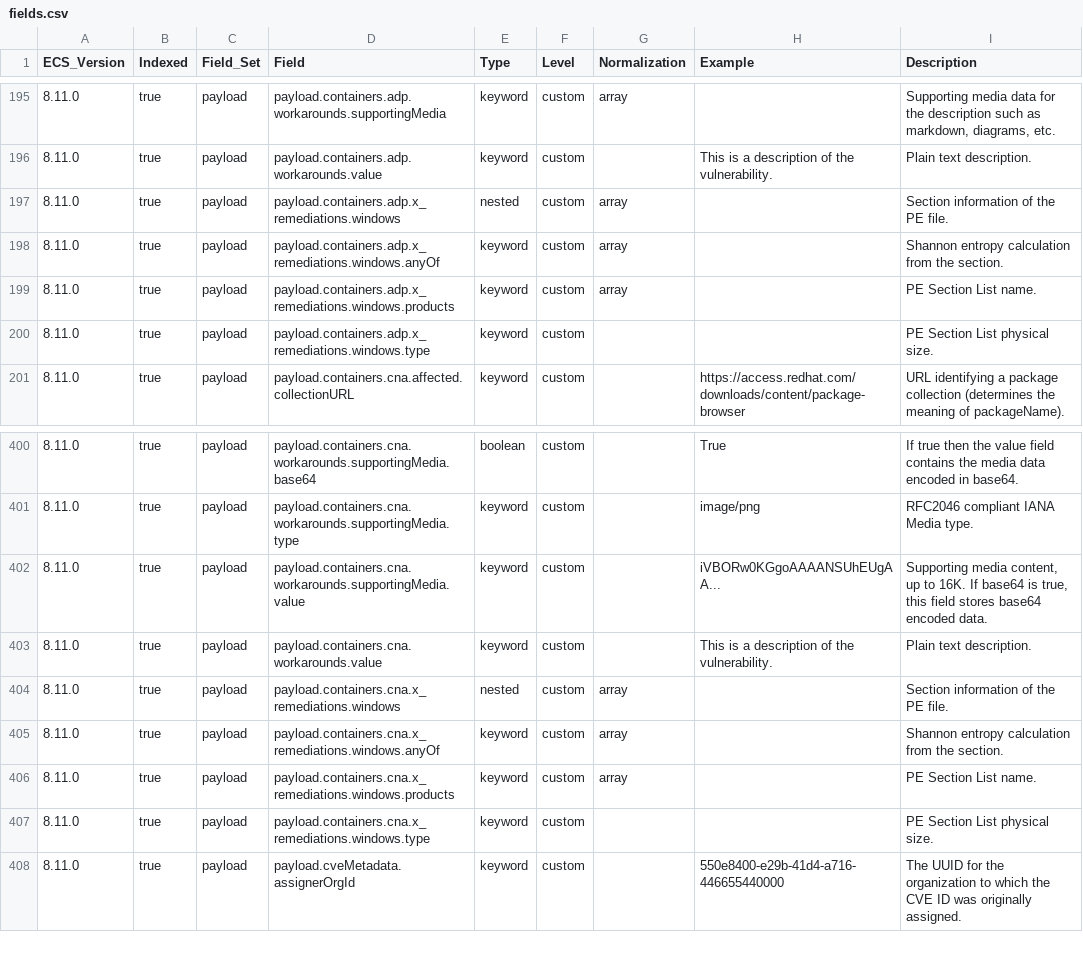
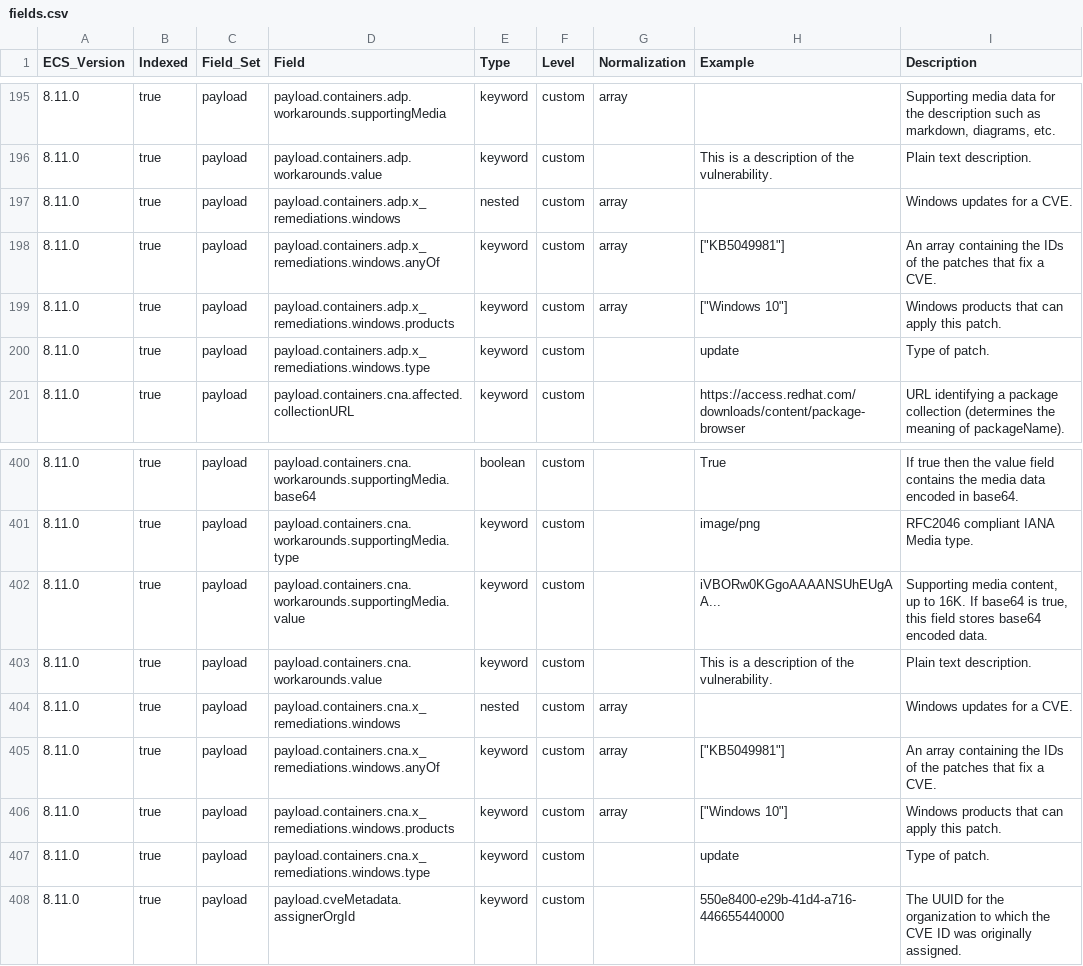
Before and after one commit to wazuh/wazuh-indexer-plugins, a CSV file: ecs/cve/docs/fields.csv, drawn as a sheet; only a part is shown, gaps mark what is left out.

Commit message:
Update ECS templates for modified modules: cve

```diff
--- a/ecs/cve/docs/fields.csv
+++ b/ecs/cve/docs/fields.csv
@@ -196,6 +196,6 @@ ECS_Version,Indexed,Field_Set,Field,Type,Level,Normalization,Example,Description
 8.11.0,true,payload,payload.containers.adp.workarounds.value,keyword,custom,,This is a description of the vulnerability.,Plain text description.
-8.11.0,true,payload,payload.containers.adp.x_remediations.windows,nested,custom,array,,Section information of the PE file.
-8.11.0,true,payload,payload.containers.adp.x_remediations.windows.anyOf,keyword,custom,array,,Shannon entropy calculation from the section.
-8.11.0,true,payload,payload.containers.adp.x_remediations.windows.products,keyword,custom,array,,PE Section List name.
-8.11.0,true,payload,payload.containers.adp.x_remediations.windows.type,keyword,custom,,,PE Section List physical size.
+8.11.0,true,payload,payload.containers.adp.x_remediations.windows,nested,custom,array,,Windows updates for a CVE.
+8.11.0,true,payload,payload.containers.adp.x_remediations.windows.anyOf,keyword,custom,array,"[""KB5049981""]",An array containing the IDs of the patches that fix a CVE.
+8.11.0,true,payload,payload.containers.adp.x_remediations.windows.products,keyword,custom,array,"[""Windows 10""]",Windows products that can apply this patch.
+8.11.0,true,payload,payload.containers.adp.x_remediations.windows.type,keyword,custom,,update,Type of patch.
 8.11.0,true,payload,payload.containers.cna.affected.collectionURL,keyword,custom,,https://access.redhat.com/downloads/content/package-browser,URL identifying a package collection (determines the meaning of packageName).
@@ -403,6 +403,6 @@ ECS_Version,Indexed,Field_Set,Field,Type,Level,Normalization,Example,Description
 8.11.0,true,payload,payload.containers.cna.workarounds.value,keyword,custom,,This is a description of the vulnerability.,Plain text description.
-8.11.0,true,payload,payload.containers.cna.x_remediations.windows,nested,custom,array,,Section information of the PE file.
-8.11.0,true,payload,payload.containers.cna.x_remediations.windows.anyOf,keyword,custom,array,,Shannon entropy calculation from the section.
-8.11.0,true,payload,payload.containers.cna.x_remediations.windows.products,keyword,custom,array,,PE Section List name.
-8.11.0,true,payload,payload.containers.cna.x_remediations.windows.type,keyword,custom,,,PE Section List physical size.
+8.11.0,true,payload,payload.containers.cna.x_remediations.windows,nested,custom,array,,Windows updates for a CVE.
+8.11.0,true,payload,payload.containers.cna.x_remediations.windows.anyOf,keyword,custom,array,"[""KB5049981""]",An array containing the IDs of the patches that fix a CVE.
+8.11.0,true,payload,payload.containers.cna.x_remediations.windows.products,keyword,custom,array,"[""Windows 10""]",Windows products that can apply this patch.
+8.11.0,true,payload,payload.containers.cna.x_remediations.windows.type,keyword,custom,,update,Type of patch.
 8.11.0,true,payload,payload.cveMetadata.assignerOrgId,keyword,custom,,550e8400-e29b-41d4-a716-446655440000,The UUID for the organization to which the CVE ID was originally assigned.
```
